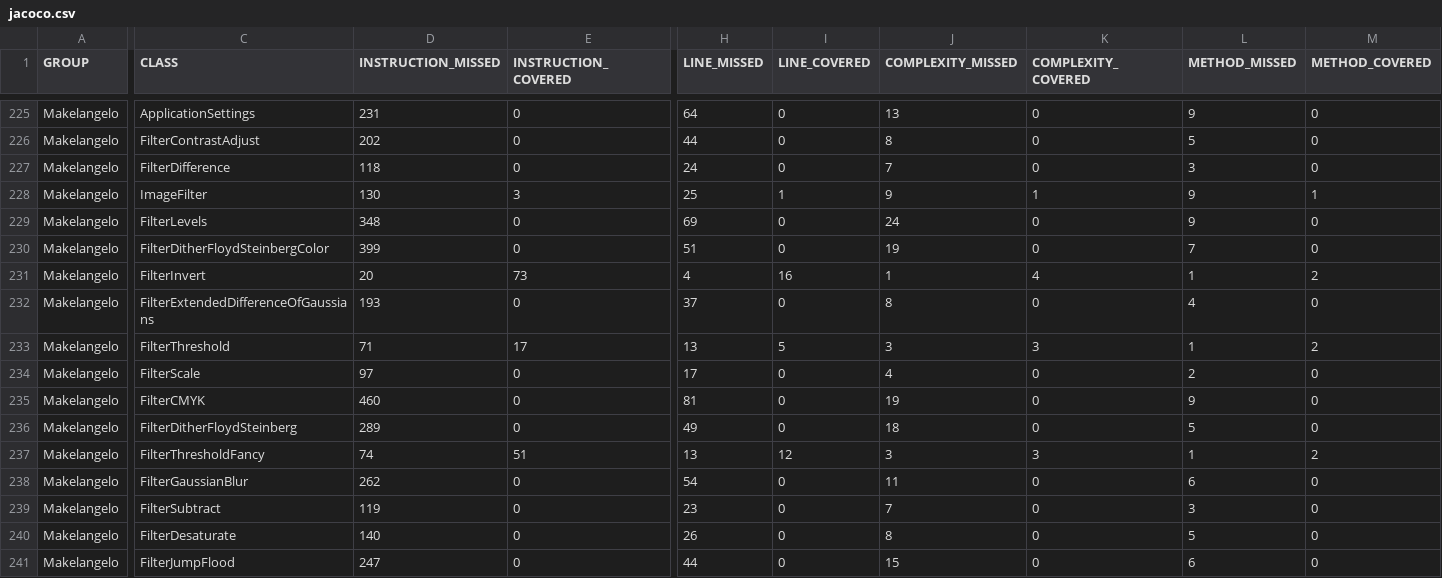
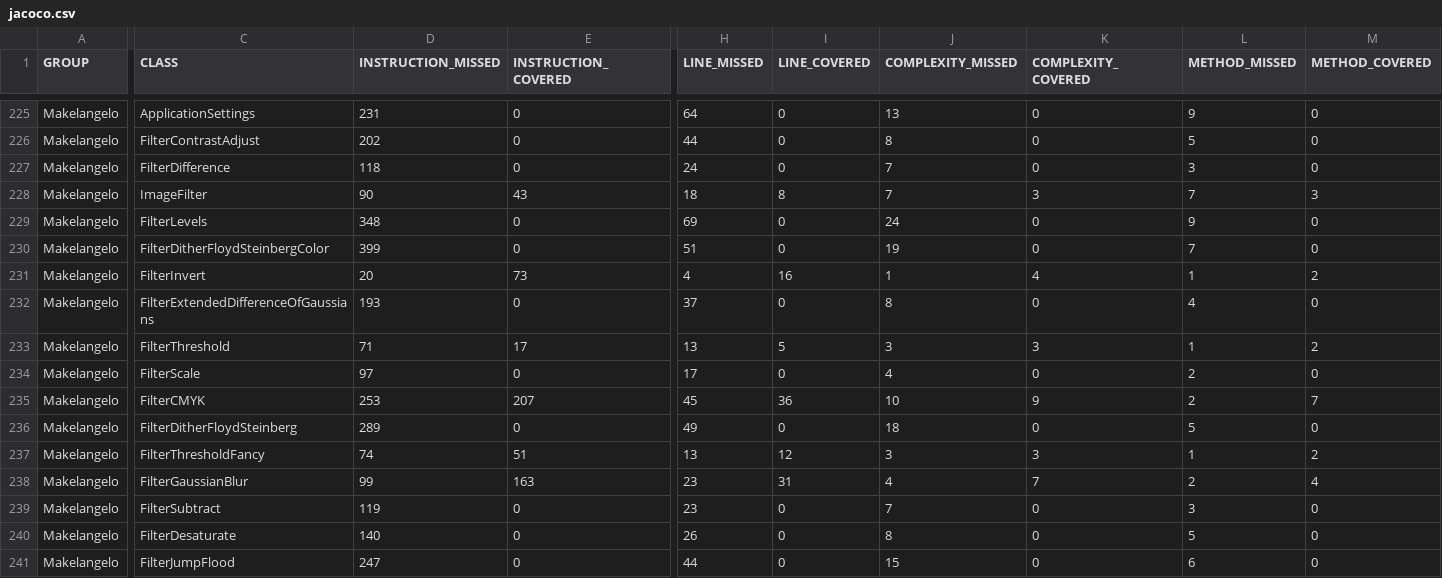
Before and after one commit to tlaloc-debug/coverage-makelangelo, a CSV file: jacoco.csv, drawn as a sheet; only a part is shown, gaps mark what is left out; the diff covers the shown part only; the diff names each change by its address in the sheet, - before the commit and + after, or states it on an @@ line.

```diff
--- a/jacoco.csv
+++ b/jacoco.csv
-D228 (INSTRUCTION_MISSED): 130
+D228 (INSTRUCTION_MISSED): 90
-E228 (INSTRUCTION_COVERED): 3
+E228 (INSTRUCTION_COVERED): 43
-H228 (LINE_MISSED): 25
+H228 (LINE_MISSED): 18
-I228 (LINE_COVERED): 1
+I228 (LINE_COVERED): 8
-J228 (COMPLEXITY_MISSED): 9
+J228 (COMPLEXITY_MISSED): 7
-K228 (COMPLEXITY_COVERED): 1
+K228 (COMPLEXITY_COVERED): 3
-L228 (METHOD_MISSED): 9
+L228 (METHOD_MISSED): 7
-M228 (METHOD_COVERED): 1
+M228 (METHOD_COVERED): 3
-D235 (INSTRUCTION_MISSED): 460
+D235 (INSTRUCTION_MISSED): 253
-E235 (INSTRUCTION_COVERED): 0
+E235 (INSTRUCTION_COVERED): 207
-H235 (LINE_MISSED): 81
+H235 (LINE_MISSED): 45
-I235 (LINE_COVERED): 0
+I235 (LINE_COVERED): 36
-J235 (COMPLEXITY_MISSED): 19
+J235 (COMPLEXITY_MISSED): 10
-K235 (COMPLEXITY_COVERED): 0
+K235 (COMPLEXITY_COVERED): 9
-L235 (METHOD_MISSED): 9
+L235 (METHOD_MISSED): 2
-M235 (METHOD_COVERED): 0
+M235 (METHOD_COVERED): 7
-D238 (INSTRUCTION_MISSED): 262
+D238 (INSTRUCTION_MISSED): 99
-E238 (INSTRUCTION_COVERED): 0
+E238 (INSTRUCTION_COVERED): 163
-H238 (LINE_MISSED): 54
+H238 (LINE_MISSED): 23
-I238 (LINE_COVERED): 0
+I238 (LINE_COVERED): 31
-J238 (COMPLEXITY_MISSED): 11
+J238 (COMPLEXITY_MISSED): 4
-K238 (COMPLEXITY_COVERED): 0
+K238 (COMPLEXITY_COVERED): 7
-L238 (METHOD_MISSED): 6
+L238 (METHOD_MISSED): 2
-M238 (METHOD_COVERED): 0
+M238 (METHOD_COVERED): 4
```
Also changed, not shown: 60 edited cells elsewhere in this file, 25 other files.
